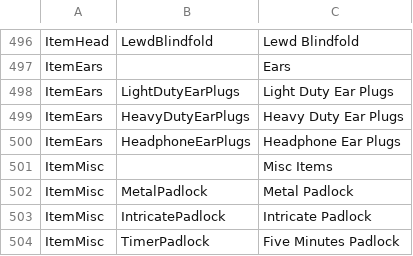
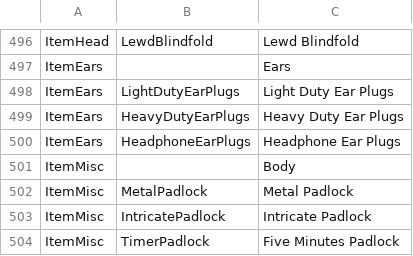
Before and after one commit to FeuertinKira/Bondage-College, a CSV file: BondageClub/Assets/Female3DCG/Female3DCG.csv, drawn as a sheet; only a part is shown, gaps mark what is left out.

```diff
--- a/BondageClub/Assets/Female3DCG/Female3DCG.csv
+++ b/BondageClub/Assets/Female3DCG/Female3DCG.csv
@@ -500,3 +500,3 @@ ItemEars,HeavyDutyEarPlugs,Heavy Duty Ear Plugs
 ItemEars,HeadphoneEarPlugs,Headphone Ear Plugs
-ItemMisc,,Misc Items
+ItemMisc,,Body
 ItemMisc,MetalPadlock,Metal Padlock
```
Also changed, not shown: BondageClub/Screens/Character/Player/Dialog_Player.csv, 21 other files.
